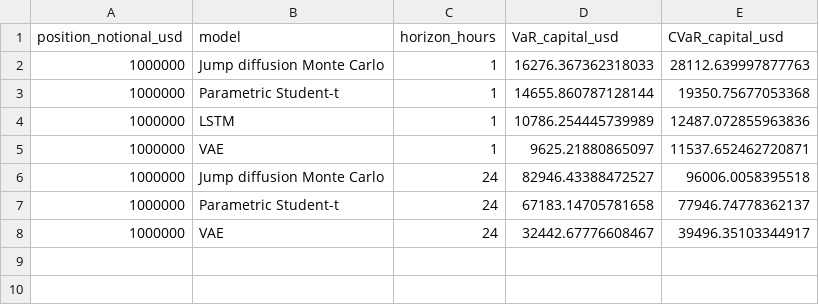
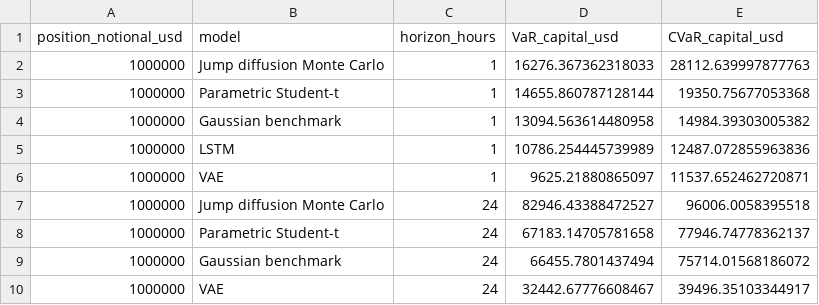
Before and after one commit to Purestreams/Market-Risk-Analysis, a CSV file: outputs/tables/capital_requirements.csv, drawn as a sheet.

```diff
--- a/outputs/tables/capital_requirements.csv
+++ b/outputs/tables/capital_requirements.csv
@@ -3,2 +3,3 @@ position_notional_usd,model,horizon_hours,VaR_capital_usd,CVaR_capital_usd
 1000000,Parametric Student-t,1,14655.860787128144,19350.75677053368
+1000000,Gaussian benchmark,1,13094.563614480958,14984.39303005382
 1000000,LSTM,1,10786.254445739989,12487.072855963836
@@ -7,2 +8,3 @@ position_notional_usd,model,horizon_hours,VaR_capital_usd,CVaR_capital_usd
 1000000,Parametric Student-t,24,67183.14705781658,77946.74778362137
+1000000,Gaussian benchmark,24,66455.7801437494,75714.01568186072
 1000000,VAE,24,32442.67776608467,39496.35103344917
```
Also changed, not shown: outputs/tables/confidence_sensitivity.csv, outputs/tables/current_var_estimates.csv, 22 other files.
